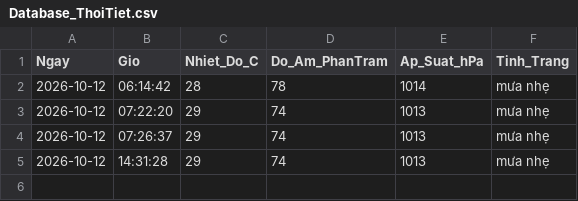
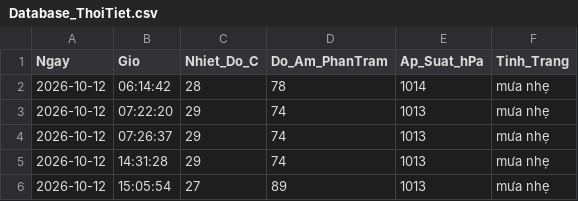
Before and after one commit to Ba-Phu06/ThoiTiet, a CSV file: Database_ThoiTiet.csv, drawn as a sheet.

```diff
--- a/Database_ThoiTiet.csv
+++ b/Database_ThoiTiet.csv
@@ -5 +5,2 @@
 2026-10-12,14:31:28,29,74,1013,mưa nhẹ
+2026-10-12,15:05:54,27,89,1013,mưa nhẹ
```
